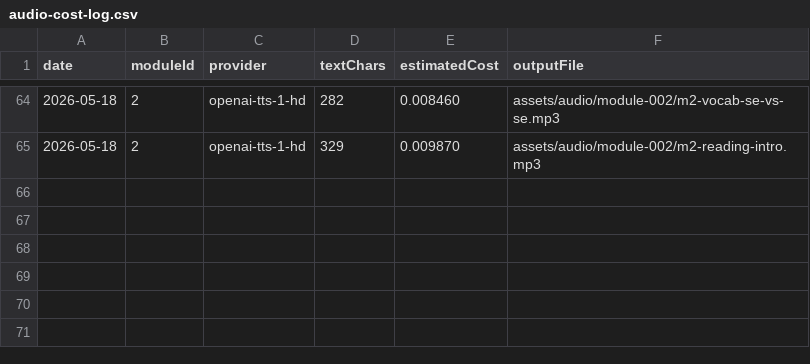
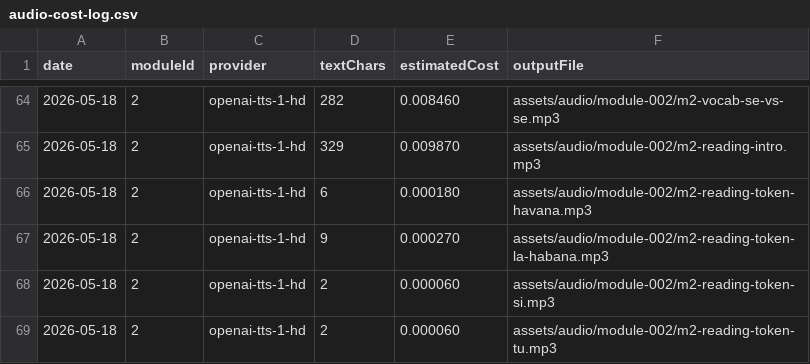
Before and after one commit to reinipink-dotcom/melodia, a CSV file: notes/melodia/2-tracking/audio-cost-log.csv, drawn as a sheet; only a part is shown, gaps mark what is left out.

```diff
--- a/notes/melodia/2-tracking/audio-cost-log.csv
+++ b/notes/melodia/2-tracking/audio-cost-log.csv
@@ -65 +65,5 @@ date,moduleId,provider,textChars,estimatedCost,outputFile
 2026-05-18,2,openai-tts-1-hd,329,0.009870,assets/audio/module-002/m2-reading-intro.mp3
+2026-05-18,2,openai-tts-1-hd,6,0.000180,assets/audio/module-002/m2-reading-token-havana.mp3
+2026-05-18,2,openai-tts-1-hd,9,0.000270,assets/audio/module-002/m2-reading-token-la-habana.mp3
+2026-05-18,2,openai-tts-1-hd,2,0.000060,assets/audio/module-002/m2-reading-token-si.mp3
+2026-05-18,2,openai-tts-1-hd,2,0.000060,assets/audio/module-002/m2-reading-token-tu.mp3
```
Also changed, not shown: 9 other files.
